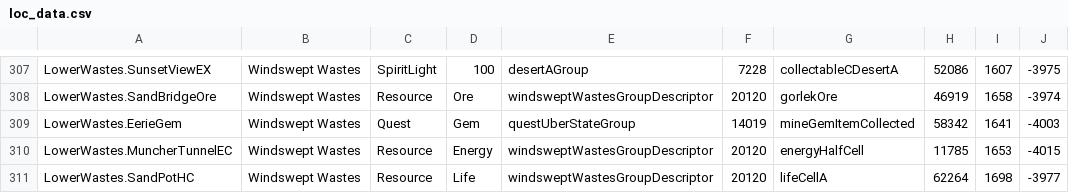
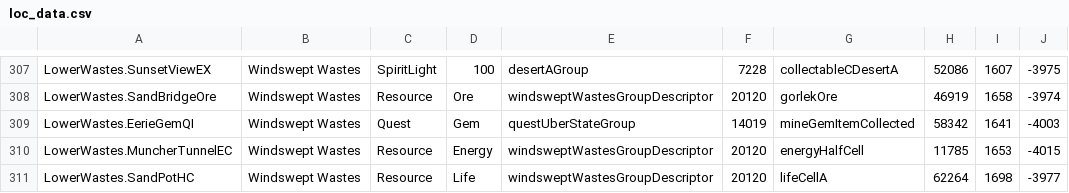
Before and after one commit to ori-community/wotw-rando-client, a CSV file: projects/SeedGen/loc_data.csv, drawn as a sheet; only a part is shown, gaps mark what is left out; the diff covers the shown part only.

```diff
--- a/projects/SeedGen/loc_data.csv
+++ b/projects/SeedGen/loc_data.csv
@@ -308,3 +308,3 @@ LowerWastes.SunsetViewEX, Windswept Wastes, SpiritLight, 100, desertAGroup, 7228
 LowerWastes.SandBridgeOre, Windswept Wastes, Resource, Ore, windsweptWastesGroupDescriptor, 20120, gorlekOre, 46919, 1658, -3974
-LowerWastes.EerieGem, Windswept Wastes, Quest, Gem, questUberStateGroup, 14019, mineGemItemCollected, 58342, 1641, -4003
+LowerWastes.EerieGemQI, Windswept Wastes, Quest, Gem, questUberStateGroup, 14019, mineGemItemCollected, 58342, 1641, -4003
 LowerWastes.MuncherTunnelEC, Windswept Wastes, Resource, Energy, windsweptWastesGroupDescriptor, 20120, energyHalfCell, 11785, 1653, -4015
```
Also changed, not shown: 6 edited cells elsewhere in this file, 1 other file.
